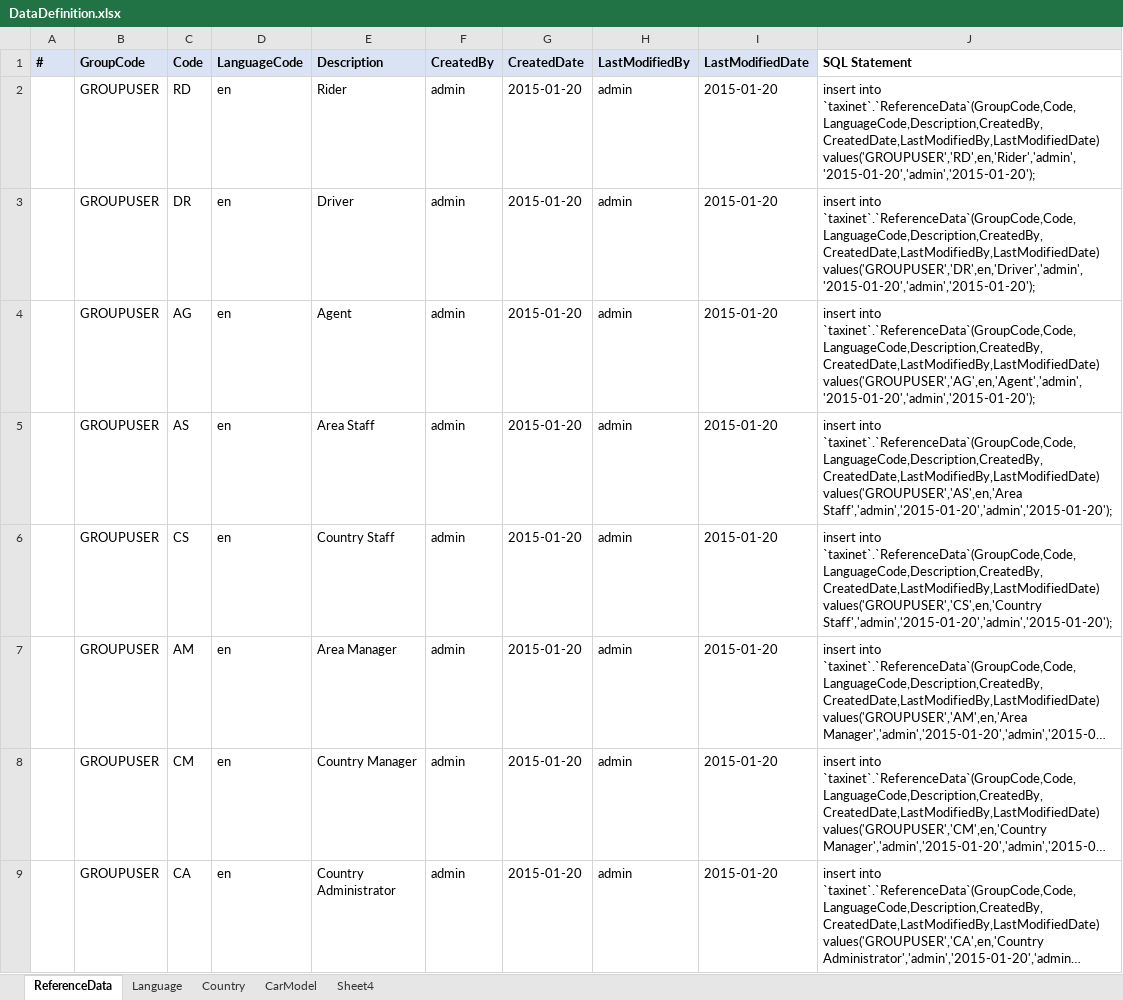
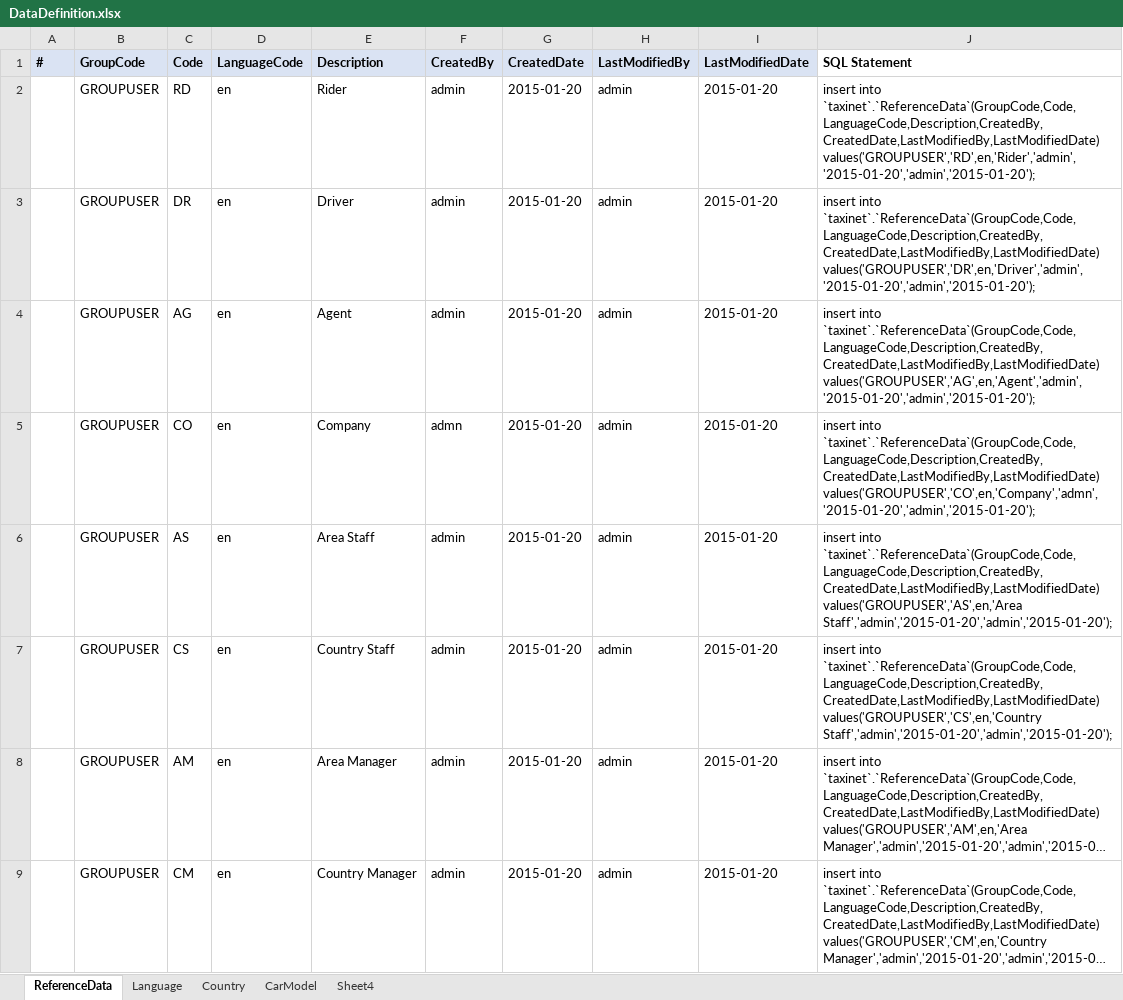
Before and after one commit to sangnvus/tns-project, an Excel workbook: WIP/Documents/Design/DataDefinition.xlsx, sheet ReferenceData, drawn as a sheet; only a part is shown; the shorter side is filled out with more unchanged rows; long unchanged cells end in …; values as stored, in another font and other column widths than the file's, no borders; the diff names each change by its address in the sheet, - before the commit and + after, or states it on an @@ line.

```diff
--- a/WIP/Documents/Design/DataDefinition.xlsx (sheet ReferenceData)
+++ b/WIP/Documents/Design/DataDefinition.xlsx (sheet ReferenceData)
+row 5:  | GROUPUSER | CO | en | Company | admn | 2015-01-20 | admin | 2015-01-20 | insert into `taxinet`.`ReferenceData`(GroupCode,Code,LanguageCode,Description,CreatedBy,CreatedDate,LastModifiedBy,LastModifiedDate) values('GROUPUSER','CO',en,'Company','admn','2015-01-20','admin','2015-01-20');
```
